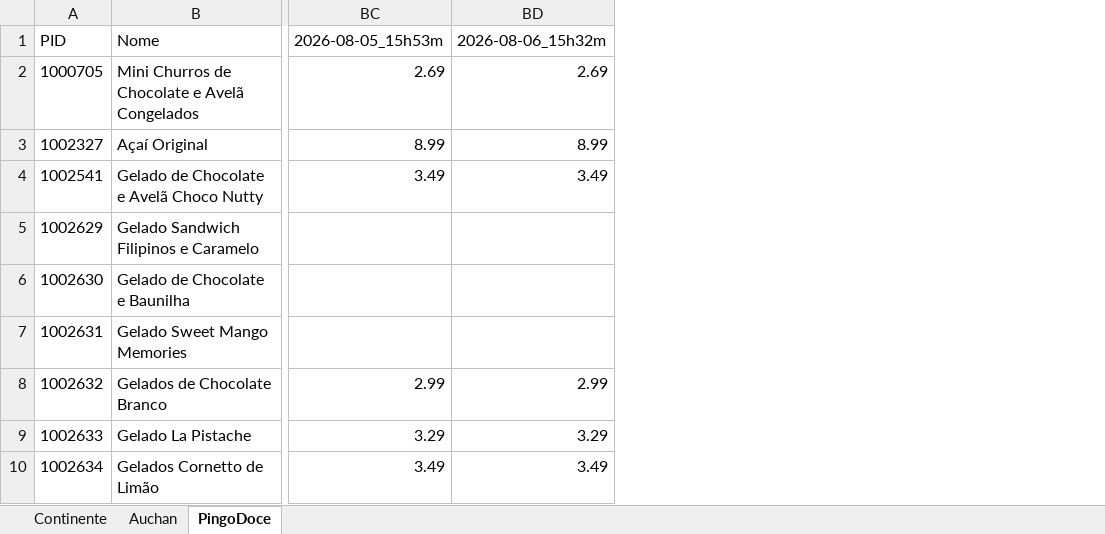
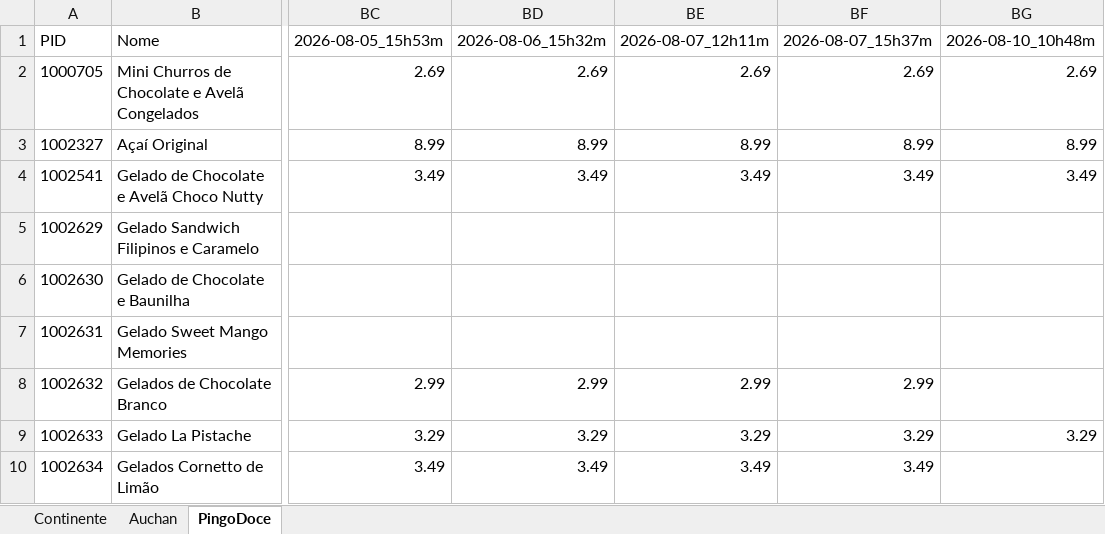
Before and after one commit to luizfernandofzhub/capd-prices, an Excel workbook: precos_CAPD.xlsx, sheet PingoDoce, drawn as a sheet; only a part is shown, gaps mark what is left out; values as stored, in another font and other column widths than the file's, no borders; the diff names each change by its address in the sheet, - before the commit and + after, or states it on an @@ line.

```diff
--- a/precos_CAPD.xlsx (sheet PingoDoce)
+++ b/precos_CAPD.xlsx (sheet PingoDoce)
+column BE, rows 1-10: 2026-08-07_12h11m | 2.69 | 8.99 | 3.49 |  |  |  | 2.99 | 3.29 | 3.49
+column BF, rows 1-10: 2026-08-07_15h37m | 2.69 | 8.99 | 3.49 |  |  |  | 2.99 | 3.29 | 3.49
+column BG, rows 1-9: 2026-08-10_10h48m | 2.69 | 8.99 | 3.49 |  |  |  |  | 3.29
```
Also changed, not shown: sheet Auchan, sheet Continente.
